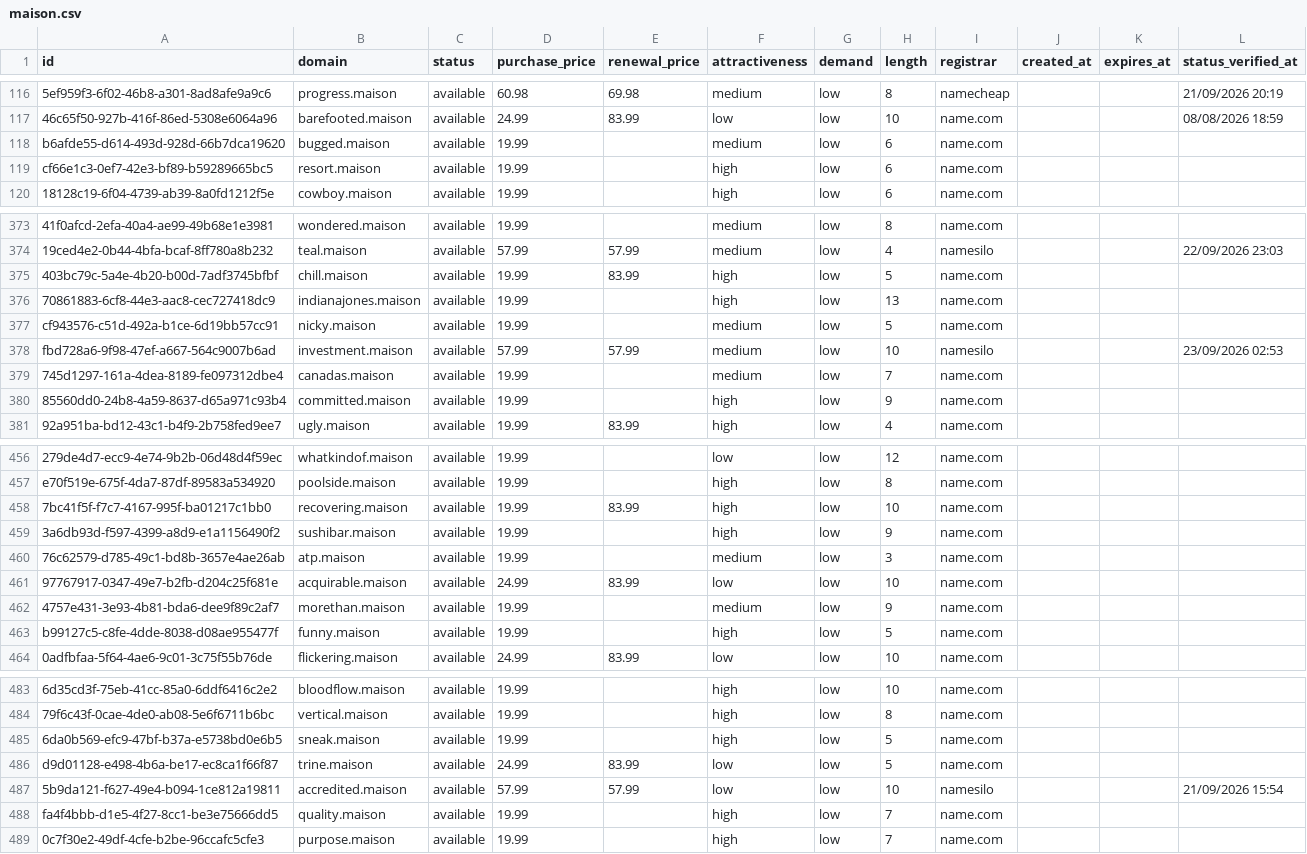
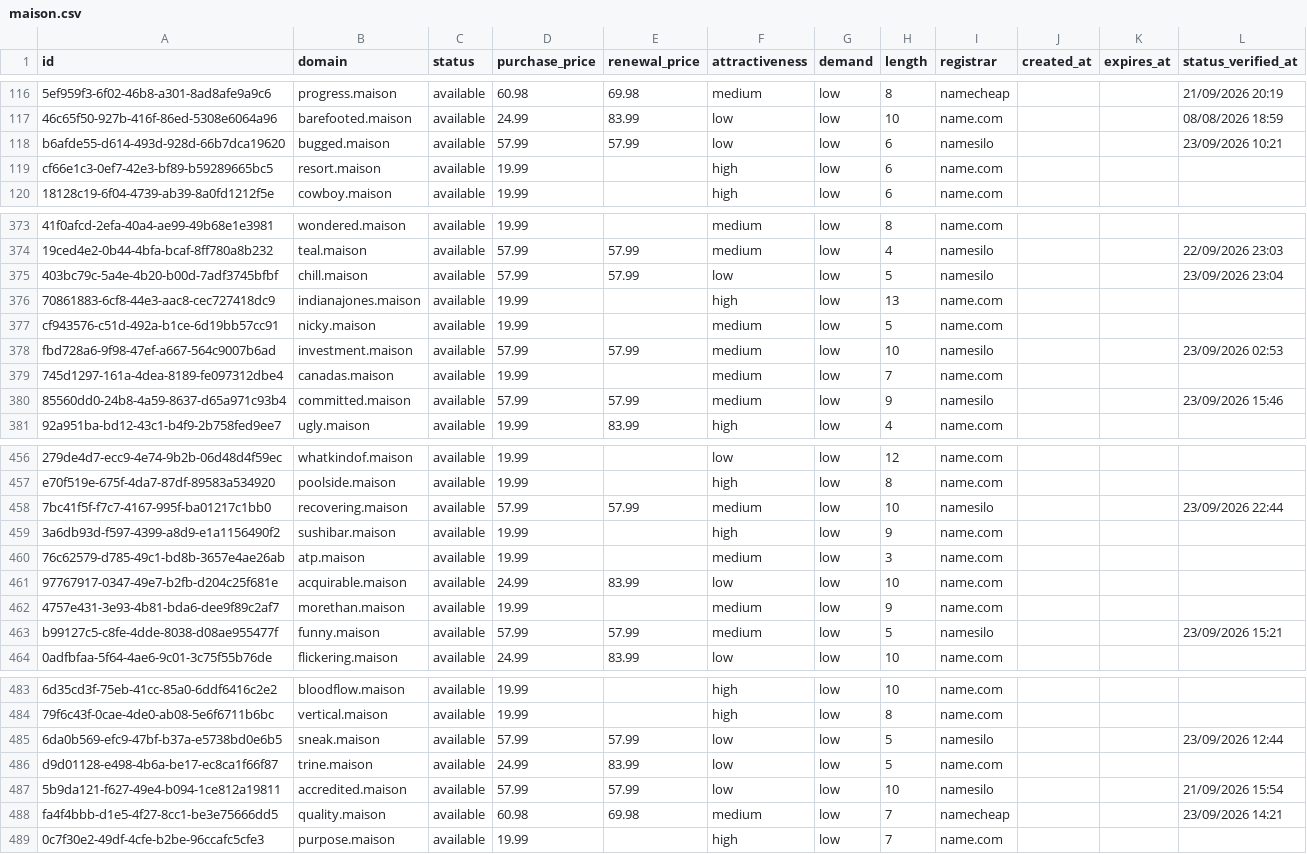
Before and after one commit to UniqueDomains/maison-oneword-domains, a CSV file: maison.csv, drawn as a sheet; only a part is shown, gaps mark what is left out; the diff covers the shown part only; the diff names each change by its address in the sheet, - before the commit and + after, or states it on an @@ line.

Commit message:
Domains update

```diff
--- a/maison.csv
+++ b/maison.csv
-D118 (purchase_price): 19.99
+D118 (purchase_price): 57.99
-E118 (renewal_price): (empty)
+E118 (renewal_price): 57.99
-F118 (attractiveness): medium
+F118 (attractiveness): low
-I118 (registrar): name.com
+I118 (registrar): namesilo
-L118 (status_verified_at): (empty)
+L118 (status_verified_at): 23/09/2026 10:21
-D375 (purchase_price): 19.99
+D375 (purchase_price): 57.99
-E375 (renewal_price): 83.99
+E375 (renewal_price): 57.99
-F375 (attractiveness): high
+F375 (attractiveness): low
-I375 (registrar): name.com
+I375 (registrar): namesilo
-L375 (status_verified_at): (empty)
+L375 (status_verified_at): 23/09/2026 23:04
-D380 (purchase_price): 19.99
+D380 (purchase_price): 57.99
-E380 (renewal_price): (empty)
+E380 (renewal_price): 57.99
-F380 (attractiveness): high
+F380 (attractiveness): medium
-I380 (registrar): name.com
+I380 (registrar): namesilo
-L380 (status_verified_at): (empty)
+L380 (status_verified_at): 23/09/2026 15:46
-D458 (purchase_price): 19.99
+D458 (purchase_price): 57.99
-E458 (renewal_price): 83.99
+E458 (renewal_price): 57.99
-F458 (attractiveness): high
+F458 (attractiveness): medium
-I458 (registrar): name.com
+I458 (registrar): namesilo
-L458 (status_verified_at): (empty)
+L458 (status_verified_at): 23/09/2026 22:44
-D463 (purchase_price): 19.99
+D463 (purchase_price): 57.99
-E463 (renewal_price): (empty)
+E463 (renewal_price): 57.99
-F463 (attractiveness): high
+F463 (attractiveness): medium
-I463 (registrar): name.com
+I463 (registrar): namesilo
-L463 (status_verified_at): (empty)
+L463 (status_verified_at): 23/09/2026 15:21
-D485 (purchase_price): 19.99
+D485 (purchase_price): 57.99
-E485 (renewal_price): (empty)
+E485 (renewal_price): 57.99
-F485 (attractiveness): high
+F485 (attractiveness): low
-I485 (registrar): name.com
+I485 (registrar): namesilo
-L485 (status_verified_at): (empty)
+L485 (status_verified_at): 23/09/2026 12:44
-D488 (purchase_price): 19.99
+D488 (purchase_price): 60.98
-E488 (renewal_price): (empty)
+E488 (renewal_price): 69.98
-F488 (attractiveness): high
+F488 (attractiveness): medium
-I488 (registrar): name.com
+I488 (registrar): namecheap
-L488 (status_verified_at): (empty)
+L488 (status_verified_at): 23/09/2026 14:21
```
Also changed, not shown: 132 edited cells elsewhere in this file, 4 other files.
